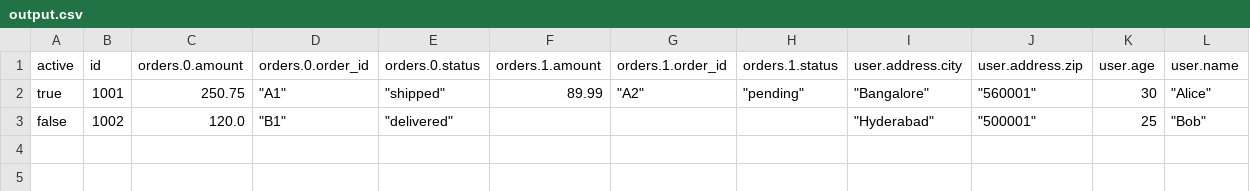
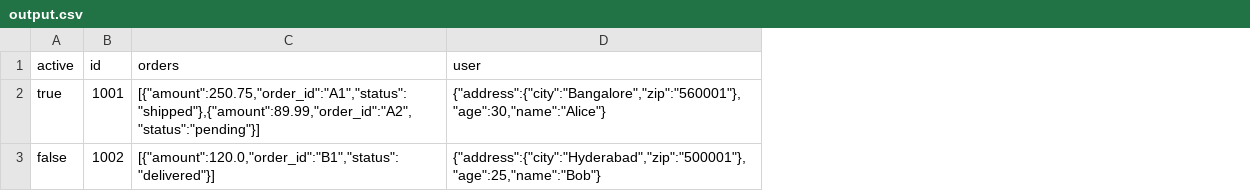
Before and after one commit to RamachandraBhardwaj/FluxMux, a CSV file: output.csv, drawn as a sheet; removed rows and columns are numbered as before the commit, all else as after; the diff names each change by its address in the sheet, - before the commit and + after, or states it on an @@ line.

```diff
--- a/output.csv
+++ b/output.csv
-column C (orders.0.amount), rows 2-3: 250.75 | 120.0
-column D (orders.0.order_id), rows 2-3: "A1" | "B1"
-column E (orders.0.status), rows 2-3: "shipped" | "delivered"
-column F (orders.1.amount), row 2: 89.99
-column G (orders.1.order_id), row 2: "A2"
-column H (orders.1.status), row 2: "pending"
-column I (user.address.city), rows 2-3: "Bangalore" | "Hyderabad"
-column J (user.address.zip), rows 2-3: "560001" | "500001"
-column K (user.age), rows 2-3: 30 | 25
-column L (user.name), rows 2-3: "Alice" | "Bob"
+column C (orders), rows 2-3: [{"amount":250.75,"order_id":"A1","status":"shipped"},{"amount":89.99,"order_id":"A2","status":"pending"}] | [{"amount":120.0,"order_id":"B1","status":"delivered"}]
+column D (user), rows 2-3: {"address":{"city":"Bangalore","zip":"560001"},"age":30,"name":"Alice"} | {"address":{"city":"Hyderabad","zip":"500001"},"age":25,"name":"Bob"}
```
Also changed, not shown: 11 other files.
